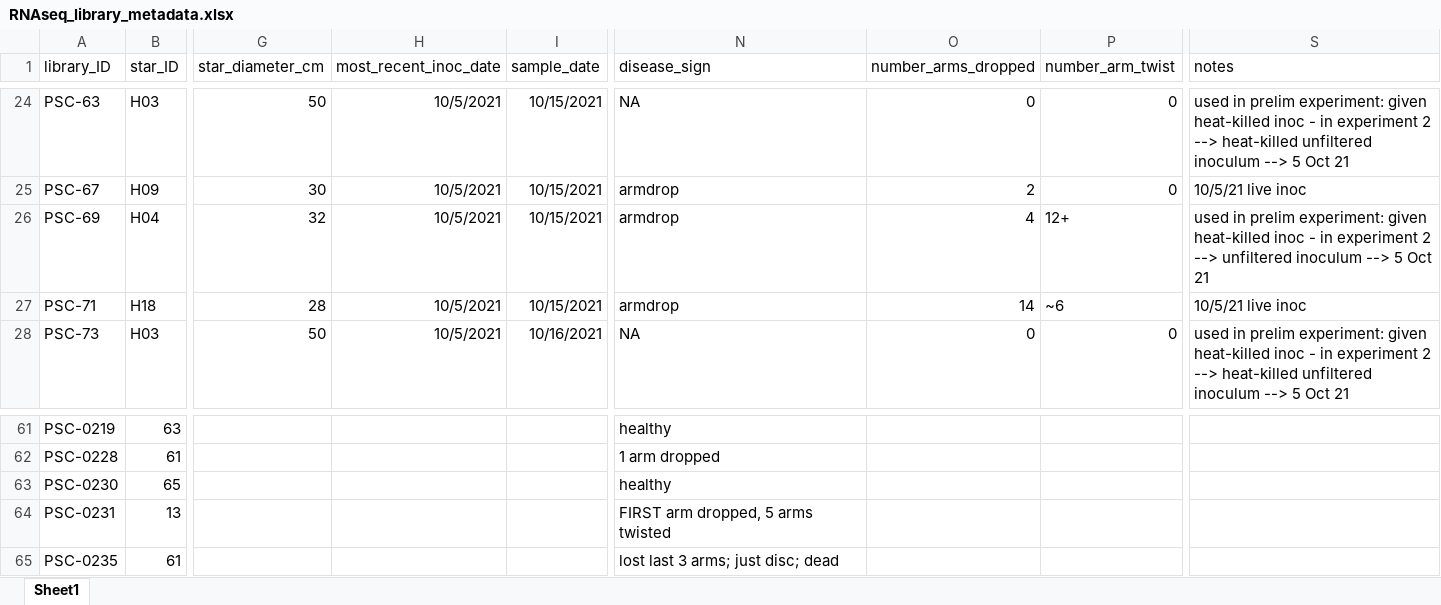
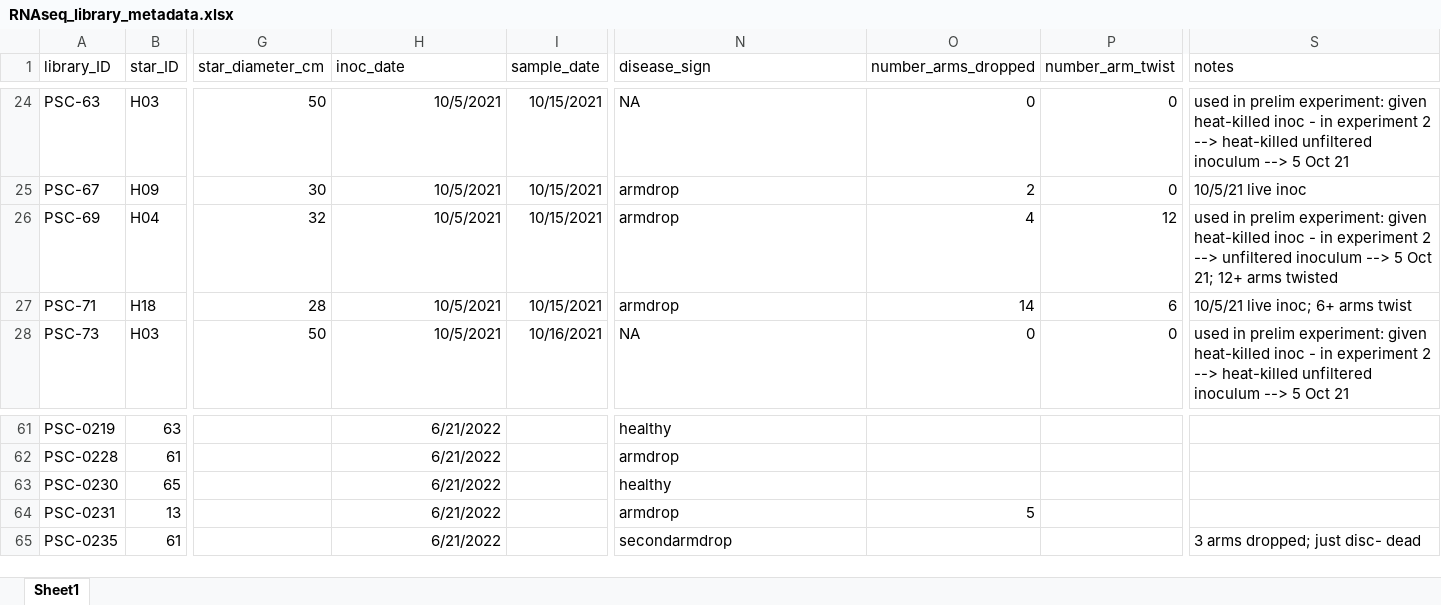
Before and after one commit to grace-ac/paper-pycno-sswd-2021-2022, an Excel workbook: data/RNAseq_library_metadata.xlsx, sheet Sheet1, drawn as a sheet; only a part is shown, gaps mark what is left out; values as stored, in another font and other column widths than the file's, no borders; the diff covers the shown part only; the diff names each change by its address in the sheet, - before the commit and + after, or states it on an @@ line.

```diff
--- a/data/RNAseq_library_metadata.xlsx (sheet Sheet1)
+++ b/data/RNAseq_library_metadata.xlsx (sheet Sheet1)
-H1: most_recent_inoc_date
+H1: inoc_date
-P26 (number_arm_twist): 12+
+P26 (number_arm_twist): 12
-S26 (notes): …5 Oct 21
+S26 (notes): …5 Oct 21; 12+ arms twisted
-P27 (number_arm_twist): ~6
+P27 (number_arm_twist): 6
-S27 (notes): 10/5/21 live inoc
+S27 (notes): 10/5/21 live inoc; 6+ arms twist
-H61:H65 (inoc_date): (empty)
+H61:H65 (inoc_date): 6/21/2022
-N62 (disease_sign): 1 arm dropped
+N62 (disease_sign): armdrop
-N64 (disease_sign): FIRST arm dropped, 5 arms twisted
+N64 (disease_sign): armdrop
-O64 (number_arms_dropped): (empty)
+O64 (number_arms_dropped): 5
-N65 (disease_sign): lost last 3 arms; just disc; dead
+N65 (disease_sign): secondarmdrop
-S65 (notes): (empty)
+S65 (notes): 3 arms dropped; just disc- dead
```
Also changed, not shown: 45 edited cells elsewhere in this sheet.
